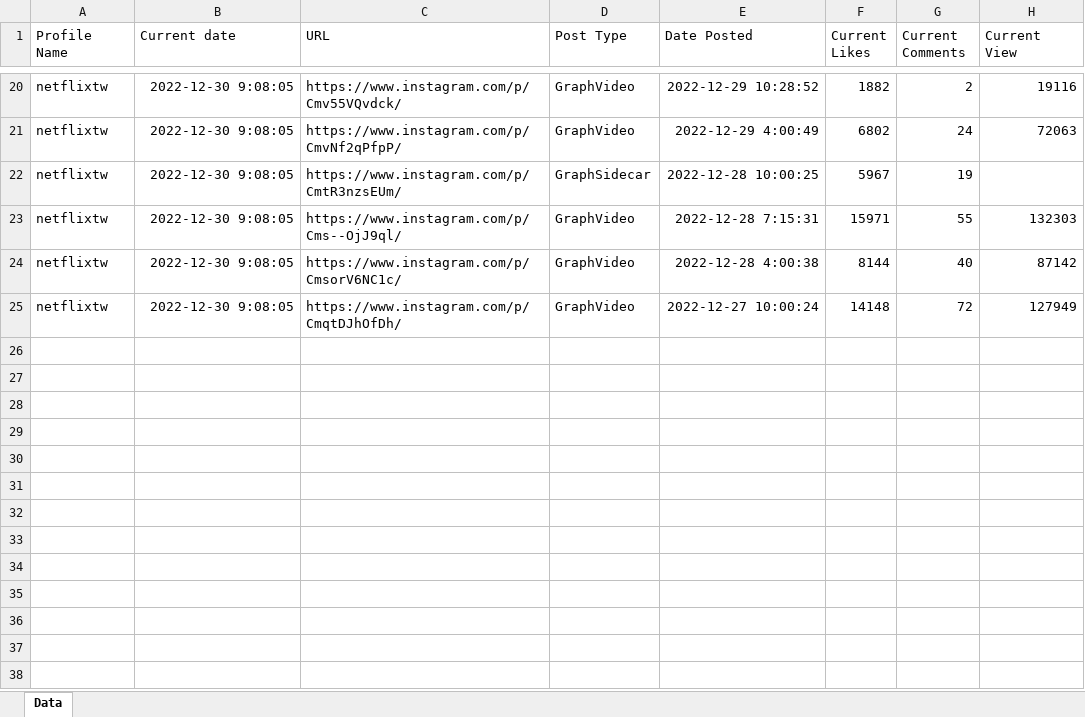
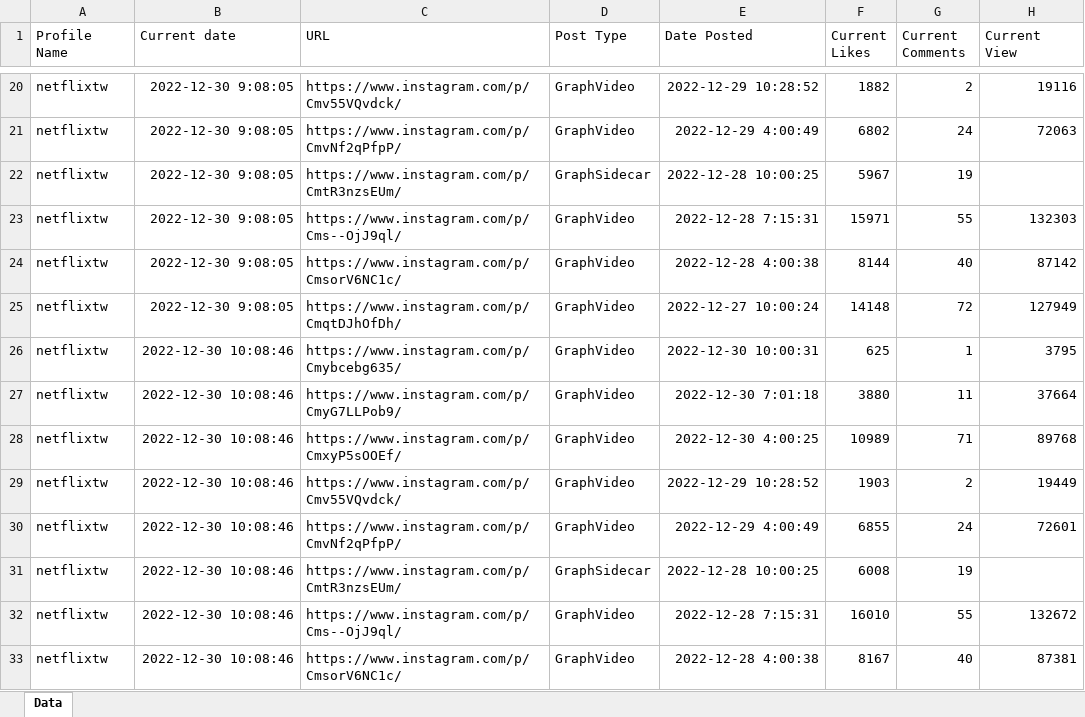
Before and after one commit to bryankettle/AutoInstagram-Scraper, an Excel workbook: Results/netflixtw.xlsx, sheet Data, drawn as a sheet; only a part is shown, gaps mark what is left out; values as stored, in another font and other column widths than the file's, no borders; the diff names each change by its address in the sheet, - before the commit and + after, or states it on an @@ line.

```diff
--- a/Results/netflixtw.xlsx (sheet Data)
+++ b/Results/netflixtw.xlsx (sheet Data)
+row 26: netflixtw | 2022-12-30 10:08:46 | https://www.instagram.com/p/Cmybcebg635/ | GraphVideo | 2022-12-30 10:00:31 | 625 | 1 | 3795
+row 27: netflixtw | 2022-12-30 10:08:46 | https://www.instagram.com/p/CmyG7LLPob9/ | GraphVideo | 2022-12-30 7:01:18 | 3880 | 11 | 37664
+row 28: netflixtw | 2022-12-30 10:08:46 | https://www.instagram.com/p/CmxyP5sOOEf/ | GraphVideo | 2022-12-30 4:00:25 | 10989 | 71 | 89768
+row 29: netflixtw | 2022-12-30 10:08:46 | https://www.instagram.com/p/Cmv55VQvdck/ | GraphVideo | 2022-12-29 10:28:52 | 1903 | 2 | 19449
+row 30: netflixtw | 2022-12-30 10:08:46 | https://www.instagram.com/p/CmvNf2qPfpP/ | GraphVideo | 2022-12-29 4:00:49 | 6855 | 24 | 72601
+row 31: netflixtw | 2022-12-30 10:08:46 | https://www.instagram.com/p/CmtR3nzsEUm/ | GraphSidecar | 2022-12-28 10:00:25 | 6008 | 19
+row 32: netflixtw | 2022-12-30 10:08:46 | https://www.instagram.com/p/Cms--OjJ9ql/ | GraphVideo | 2022-12-28 7:15:31 | 16010 | 55 | 132672
+row 33: netflixtw | 2022-12-30 10:08:46 | https://www.instagram.com/p/CmsorV6NC1c/ | GraphVideo | 2022-12-28 4:00:38 | 8167 | 40 | 87381
```
Also changed, not shown: 1 other file.
